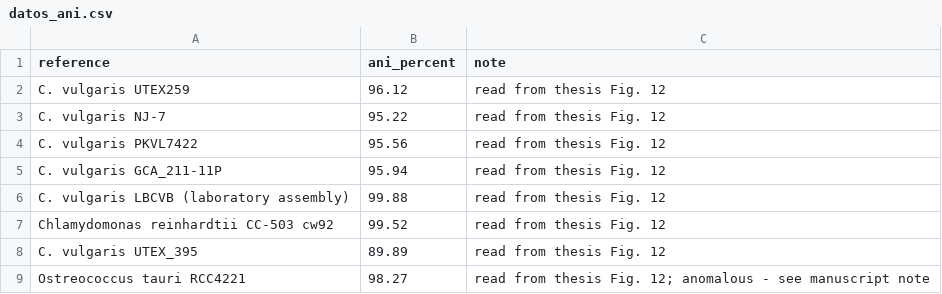
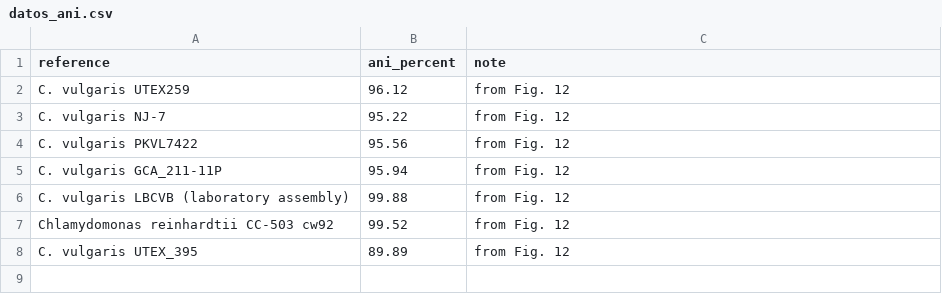
Before and after one commit to ozono7/chlorella-scenedesmus-metagenome, a CSV file: datos_ani.csv, drawn as a sheet.

```diff
--- a/datos_ani.csv
+++ b/datos_ani.csv
@@ -1,9 +1,8 @@
 reference,ani_percent,note
-C. vulgaris UTEX259,96.12,read from thesis Fig. 12
-C. vulgaris NJ-7,95.22,read from thesis Fig. 12
-C. vulgaris PKVL7422,95.56,read from thesis Fig. 12
-C. vulgaris GCA_211-11P,95.94,read from thesis Fig. 12
-C. vulgaris LBCVB (laboratory assembly),99.88,read from thesis Fig. 12
-Chlamydomonas reinhardtii CC-503 cw92,99.52,read from thesis Fig. 12
-C. vulgaris UTEX_395,89.89,read from thesis Fig. 12
-Ostreococcus tauri RCC4221,98.27,read from thesis Fig. 12; anomalous - see manuscript note
+C. vulgaris UTEX259,96.12,from Fig. 12
+C. vulgaris NJ-7,95.22,from Fig. 12
+C. vulgaris PKVL7422,95.56,from Fig. 12
+C. vulgaris GCA_211-11P,95.94,from Fig. 12
+C. vulgaris LBCVB (laboratory assembly),99.88,from Fig. 12
+Chlamydomonas reinhardtii CC-503 cw92,99.52,from Fig. 12
+C. vulgaris UTEX_395,89.89,from Fig. 12
```
Also changed, not shown: datos_busco.csv, datos_cog.csv, 4 other files.
